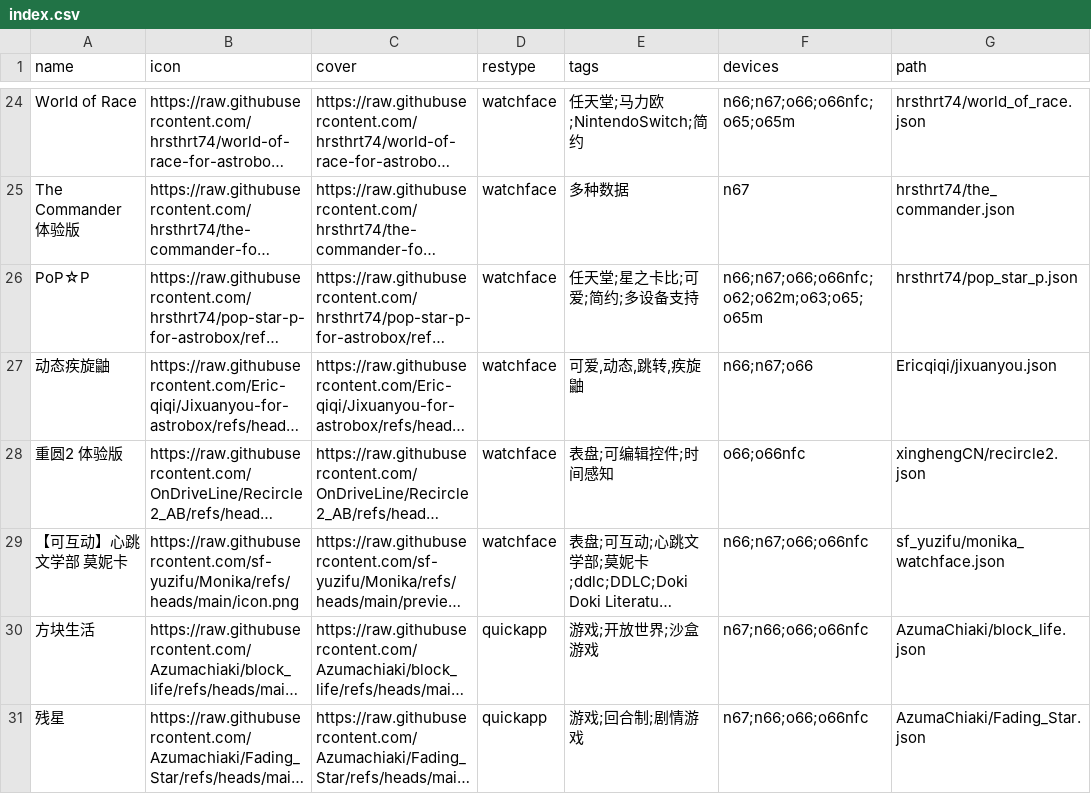
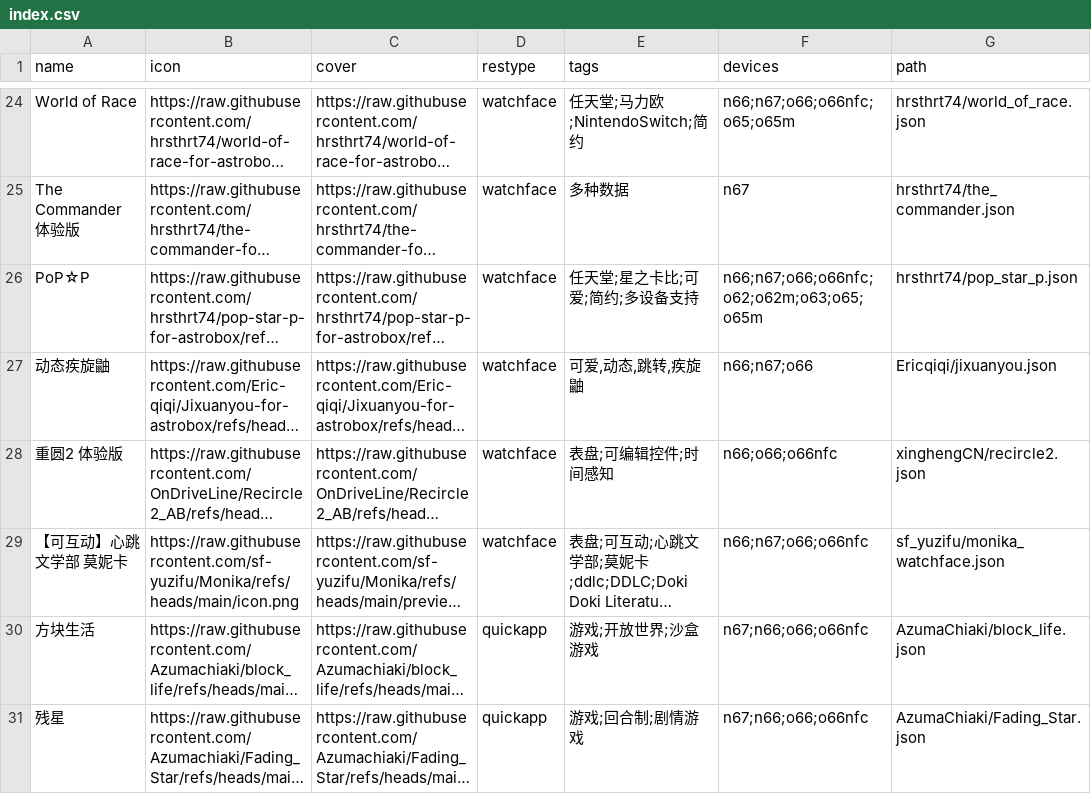
Before and after one commit to Ziyimiao5054/AstroBox-Repo, a CSV file: index.csv, drawn as a sheet; only a part is shown, gaps mark what is left out; long unchanged cells end in …; the diff names each change by its address in the sheet, - before the commit and + after, or states it on an @@ line.

Commit message:
Update index.csv
Add new devices support

```diff
--- a/index.csv
+++ b/index.csv
-F28 (devices): o66;o66nfc
+F28 (devices): n66;o66;o66nfc
```
